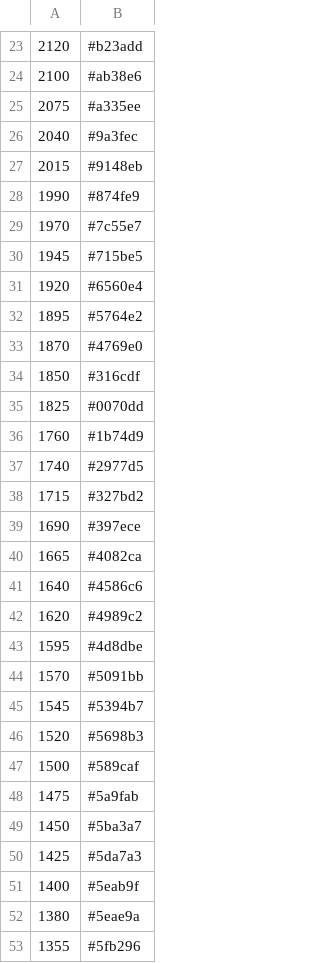
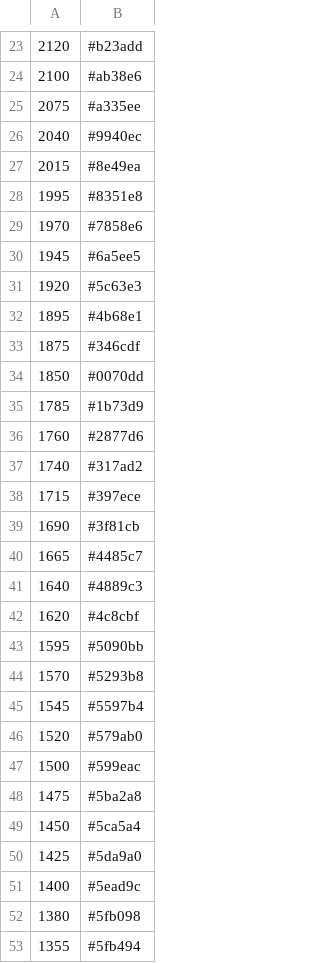
Before and after one commit to 4very/mplus_leaderboard, a CSV file: data/coloring.csv, drawn as a sheet; only a part is shown, gaps mark what is left out; the diff covers the shown part only.

```diff
--- a/data/coloring.csv
+++ b/data/coloring.csv
@@ -25,29 +25,29 @@
 2075,#a335ee,
-2040,#9a3fec,
-2015,#9148eb,
-1990,#874fe9,
-1970,#7c55e7,
-1945,#715be5,
-1920,#6560e4,
-1895,#5764e2,
-1870,#4769e0,
-1850,#316cdf,
-1825,#0070dd,
-1760,#1b74d9,
-1740,#2977d5,
-1715,#327bd2,
-1690,#397ece,
-1665,#4082ca,
-1640,#4586c6,
-1620,#4989c2,
-1595,#4d8dbe,
-1570,#5091bb,
-1545,#5394b7,
-1520,#5698b3,
-1500,#589caf,
-1475,#5a9fab,
-1450,#5ba3a7,
-1425,#5da7a3,
-1400,#5eab9f,
-1380,#5eae9a,
-1355,#5fb296,
+2040,#9940ec,
+2015,#8e49ea,
+1995,#8351e8,
+1970,#7858e6,
+1945,#6a5ee5,
+1920,#5c63e3,
+1895,#4b68e1,
+1875,#346cdf,
+1850,#0070dd,
+1785,#1b73d9,
+1760,#2877d6,
+1740,#317ad2,
+1715,#397ece,
+1690,#3f81cb,
+1665,#4485c7,
+1640,#4889c3,
+1620,#4c8cbf,
+1595,#5090bb,
+1570,#5293b8,
+1545,#5597b4,
+1520,#579ab0,
+1500,#599eac,
+1475,#5ba2a8,
+1450,#5ca5a4,
+1425,#5da9a0,
+1400,#5ead9c,
+1380,#5fb098,
+1355,#5fb494,
```
Also changed, not shown: 18 edited cells elsewhere in this file, 1 other file.
